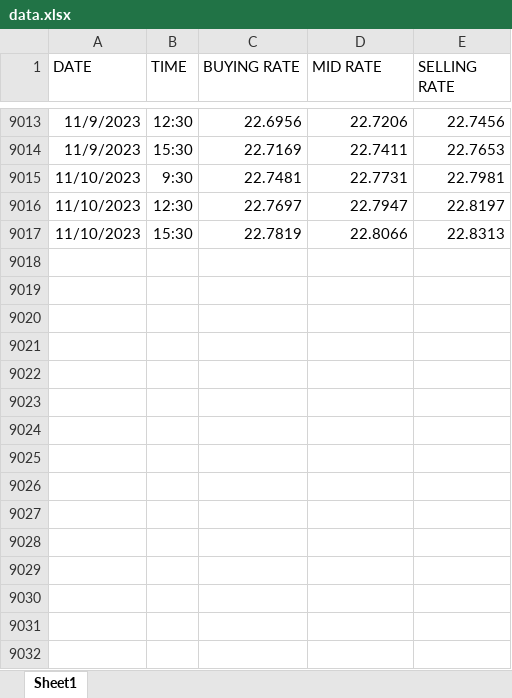
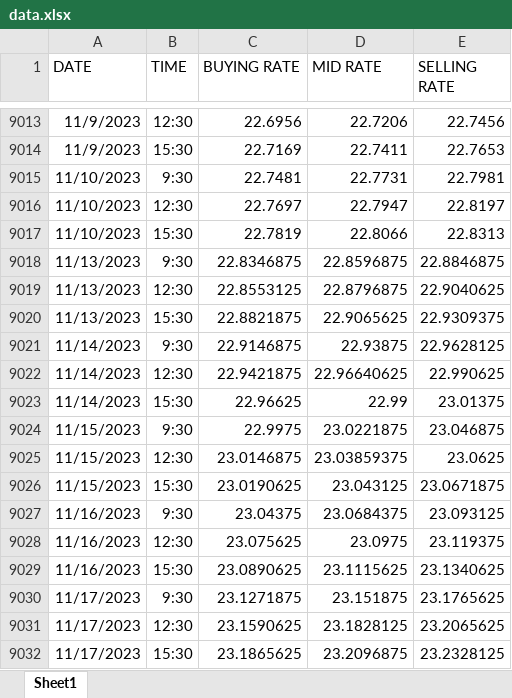
Before and after one commit to kshula/kwachaforexapp, an Excel workbook: data.xlsx, sheet Sheet1, drawn as a sheet; only a part is shown, gaps mark what is left out; values as stored, in another font and other column widths than the file's, no borders; table styles not drawn; the diff names each change by its address in the sheet, - before the commit and + after, or states it on an @@ line.

Commit message:
new forex data 17t nov

```diff
--- a/data.xlsx (sheet Sheet1)
+++ b/data.xlsx (sheet Sheet1)
+row 9018: 11/13/2023 | 9:30 | 22.8346875 | 22.8596875 | 22.8846875
+row 9019: 11/13/2023 | 12:30 | 22.8553125 | 22.8796875 | 22.9040625
+row 9020: 11/13/2023 | 15:30 | 22.8821875 | 22.9065625 | 22.9309375
+row 9021: 11/14/2023 | 9:30 | 22.9146875 | 22.93875 | 22.9628125
+row 9022: 11/14/2023 | 12:30 | 22.9421875 | 22.96640625 | 22.990625
+row 9023: 11/14/2023 | 15:30 | 22.96625 | 22.99 | 23.01375
+row 9024: 11/15/2023 | 9:30 | 22.9975 | 23.0221875 | 23.046875
+row 9025: 11/15/2023 | 12:30 | 23.0146875 | 23.03859375 | 23.0625
+row 9026: 11/15/2023 | 15:30 | 23.0190625 | 23.043125 | 23.0671875
+row 9027: 11/16/2023 | 9:30 | 23.04375 | 23.0684375 | 23.093125
+row 9028: 11/16/2023 | 12:30 | 23.075625 | 23.0975 | 23.119375
+row 9029: 11/16/2023 | 15:30 | 23.0890625 | 23.1115625 | 23.1340625
+row 9030: 11/17/2023 | 9:30 | 23.1271875 | 23.151875 | 23.1765625
+row 9031: 11/17/2023 | 12:30 | 23.1590625 | 23.1828125 | 23.2065625
+row 9032: 11/17/2023 | 15:30 | 23.1865625 | 23.2096875 | 23.2328125
```
Also changed, not shown: 1 other file.
